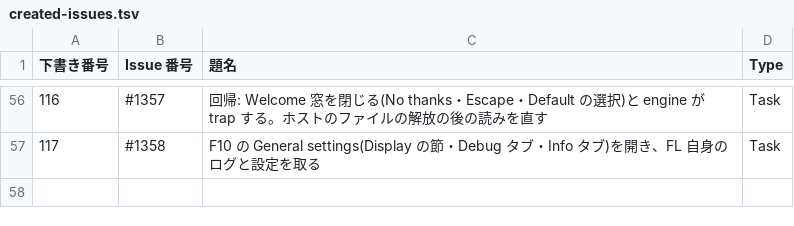
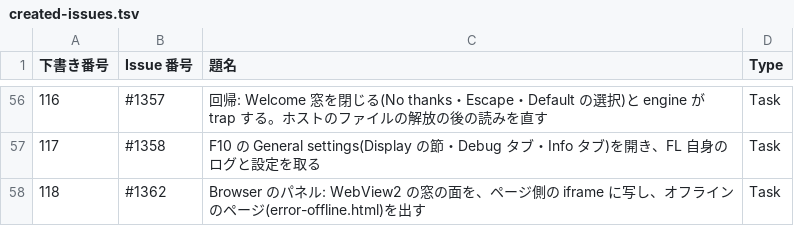
Before and after one commit to signature-studio/signature-studio, a TSV file: pm-work/created-issues.tsv, drawn as a sheet; only a part is shown, gaps mark what is left out.

```diff
--- a/pm-work/created-issues.tsv
+++ b/pm-work/created-issues.tsv
@@ -57 +57,2 @@
 117	#1358	F10 の General settings(Display の節・Debug タブ・Info タブ)を開き、FL 自身のログと設定を取る	Task
+118	#1362	Browser のパネル: WebView2 の窓の面を、ページ側の iframe に写し、オフラインのページ(error-offline.html)を出す	Task
```
Also changed, not shown: 1 other file.
